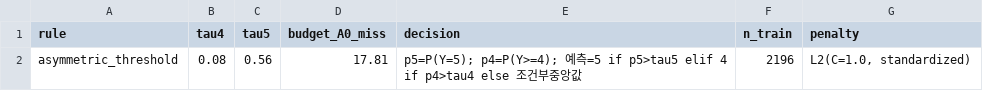
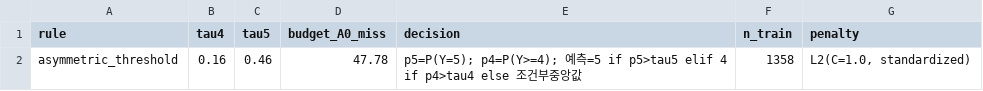
Before and after one commit to SeoyeongKim12/URP-AD-submission, a CSV file: result/03_aim2/최종/b2_scoretable_7item_rule.csv, drawn as a sheet.

```diff
--- a/result/03_aim2/최종/b2_scoretable_7item_rule.csv
+++ b/result/03_aim2/최종/b2_scoretable_7item_rule.csv
@@ -1,2 +1,2 @@
 rule,tau4,tau5,budget_A0_miss,decision,n_train,penalty
-asymmetric_threshold,0.08,0.56,17.81,p5=P(Y=5); p4=P(Y>=4); 예측=5 if p5>tau5 elif 4 if p4>tau4 else 조건부중앙값,2196,"L2(C=1.0, standardized)"
+asymmetric_threshold,0.16,0.46,47.78,p5=P(Y=5); p4=P(Y>=4); 예측=5 if p5>tau5 elif 4 if p4>tau4 else 조건부중앙값,1358,"L2(C=1.0, standardized)"
```
Also changed, not shown: result/03_aim2/최종/b1_dominate_a0_scoretable.csv, result/03_aim2/최종/b2_scoretable_7item_raw.csv, 22 other files.
